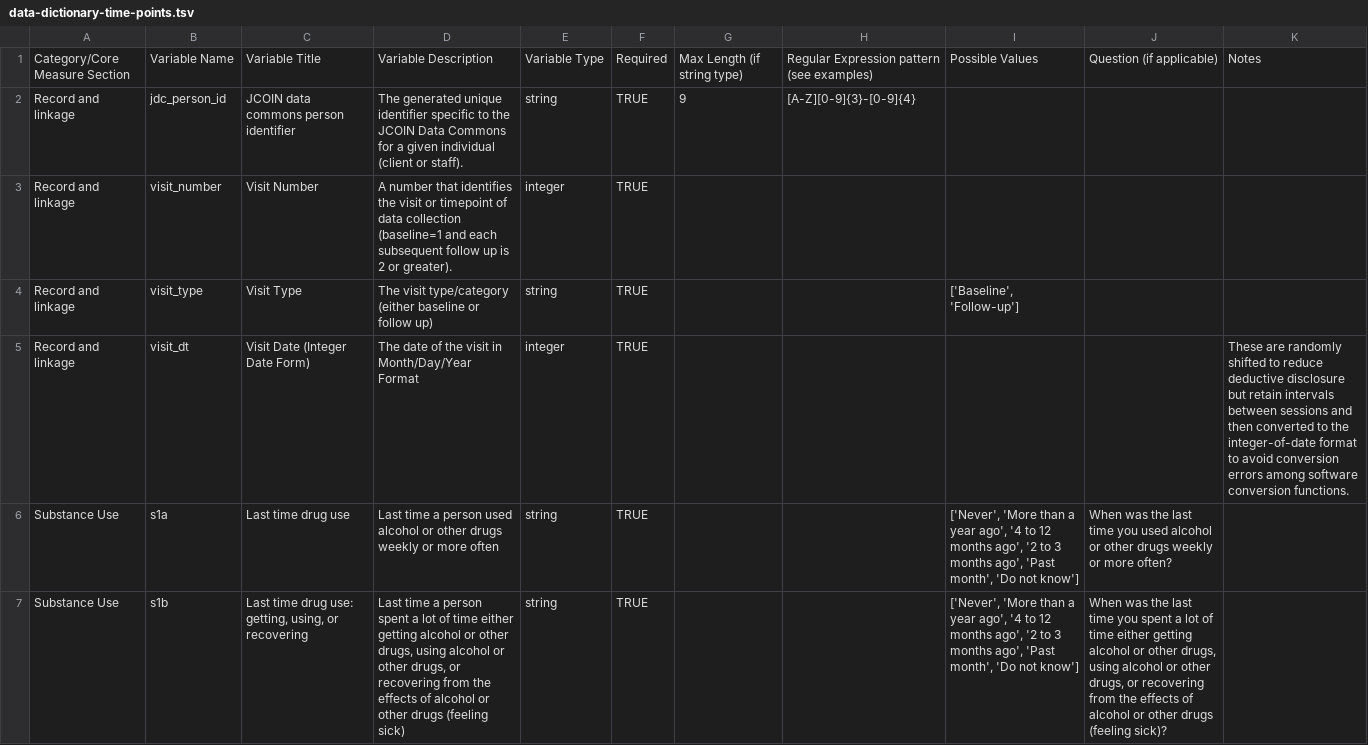
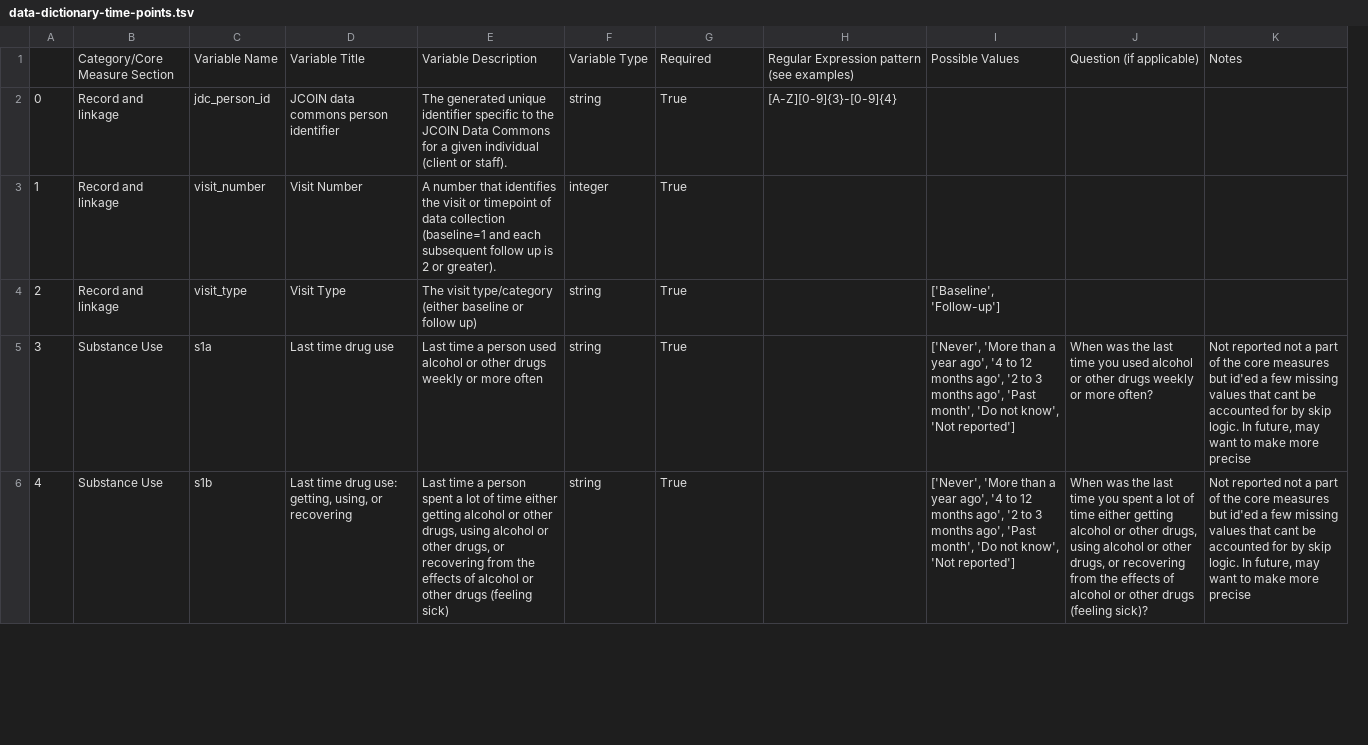
Before and after one commit to jcoin-maarc/JCOIN-Core-Measures, a TSV file: data_dictionaries/data-dictionary-time-points.tsv, drawn as a sheet; only a part is shown; removed rows and columns are numbered as before the commit, all else as after; the diff covers the shown part only; the diff names each change by its address in the sheet, - before the commit and + after, or states it on an @@ line.

```diff
--- a/data_dictionaries/data-dictionary-time-points.tsv
+++ b/data_dictionaries/data-dictionary-time-points.tsv
+column A, rows 2-6: 0 | 1 | 2 | 3 | 4
-column F, rows 1-4: Required | TRUE | TRUE | TRUE; rows 6-7: TRUE | TRUE
-G1: Max Length (if string type)
+G1: Required
-G2: 9
+G2: True
-G3:G4: (empty)
+G3:G4: True
-row 5: Record and linkage | visit_dt | Visit Date (Integer Date Form) | The date of the visit in Month/Day/Year Format | integer | TRUE |  |  |  |  | These are randomly shifted to reduce deductive disclosure but retain intervals between sessions and then converted to the integer-of-date format to avoid conversion errors among software conversion functions.
-G5:G6: (empty)
+G5:G6: True
-I5:I6: …'Do not know']
+I5:I6: …'Do not know', 'Not reported']
-K5:K6: (empty)
+K5:K6: Not reported not a part of the core measures but id'ed a few missing values that cant be accounted for by skip logic. In future, may want to make more precise
```
Also changed, not shown: 103 edited cells elsewhere in this file, data_dictionaries/data-dictionary-baseline.tsv, 3 other files.
